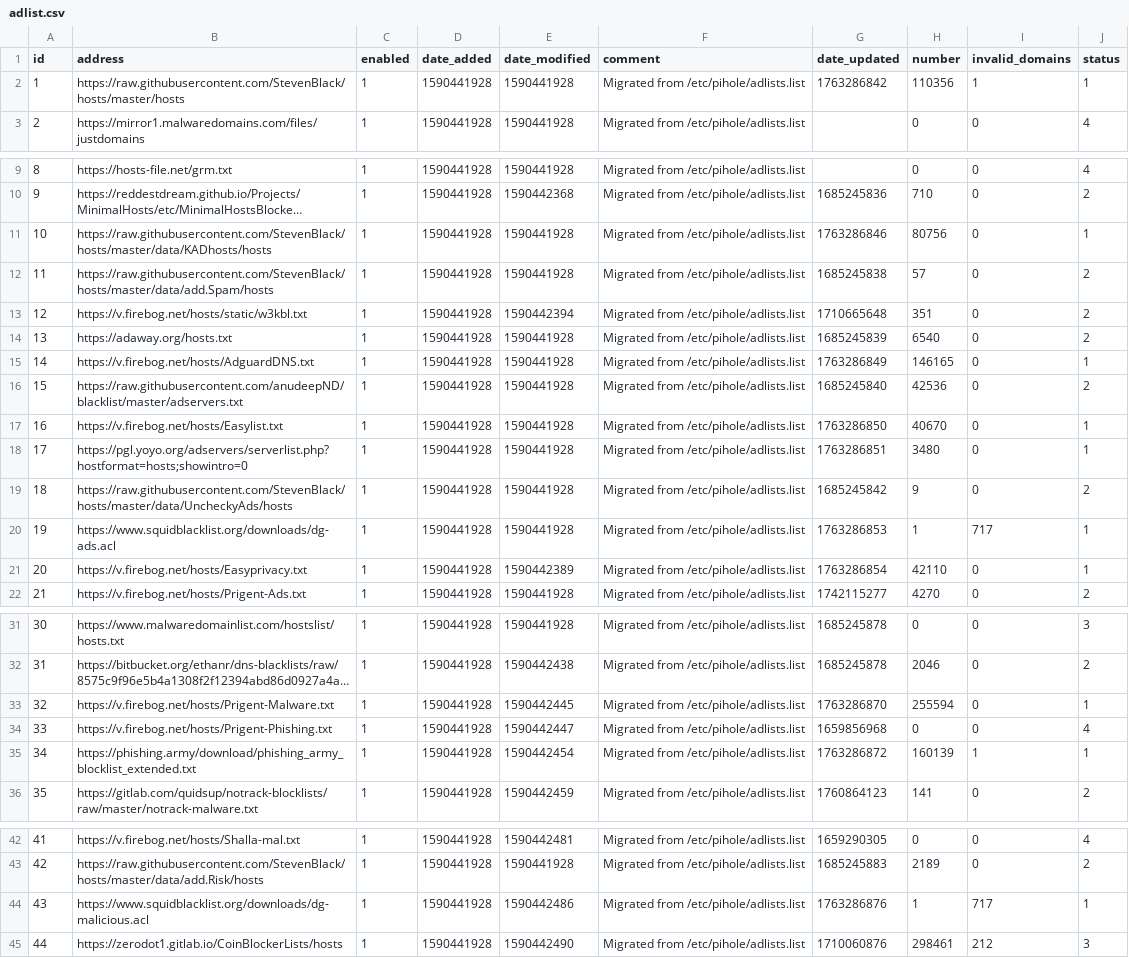
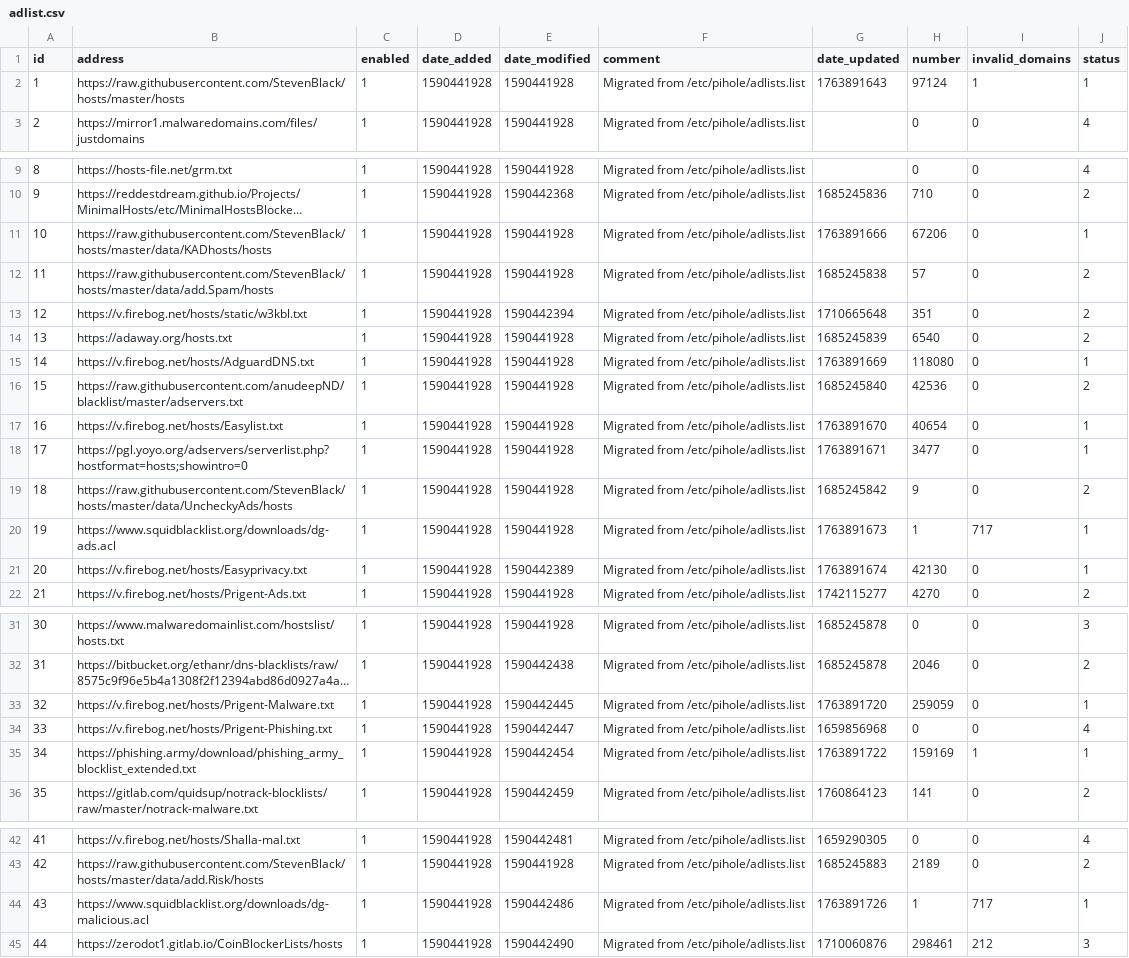
Before and after one commit to vaparr/my-pihole-lists, a CSV file: adlist.csv, drawn as a sheet; only a part is shown, gaps mark what is left out; long unchanged cells end in …; the diff names each change by its address in the sheet, - before the commit and + after, or states it on an @@ line.

Commit message:
Updated November 23, 2025  7:00am

```diff
--- a/adlist.csv
+++ b/adlist.csv
-G2 (date_updated): 1763286842
+G2 (date_updated): 1763891643
-H2 (number): 110356
+H2 (number): 97124
-G11 (date_updated): 1763286846
+G11 (date_updated): 1763891666
-H11 (number): 80756
+H11 (number): 67206
-G15 (date_updated): 1763286849
+G15 (date_updated): 1763891669
-H15 (number): 146165
+H15 (number): 118080
-G17 (date_updated): 1763286850
+G17 (date_updated): 1763891670
-H17 (number): 40670
+H17 (number): 40654
-G18 (date_updated): 1763286851
+G18 (date_updated): 1763891671
-H18 (number): 3480
+H18 (number): 3477
-G20 (date_updated): 1763286853
+G20 (date_updated): 1763891673
-G21 (date_updated): 1763286854
+G21 (date_updated): 1763891674
-H21 (number): 42110
+H21 (number): 42130
-G33 (date_updated): 1763286870
+G33 (date_updated): 1763891720
-H33 (number): 255594
+H33 (number): 259059
-G35 (date_updated): 1763286872
+G35 (date_updated): 1763891722
-H35 (number): 160139
+H35 (number): 159169
-G44 (date_updated): 1763286876
+G44 (date_updated): 1763891726
```
